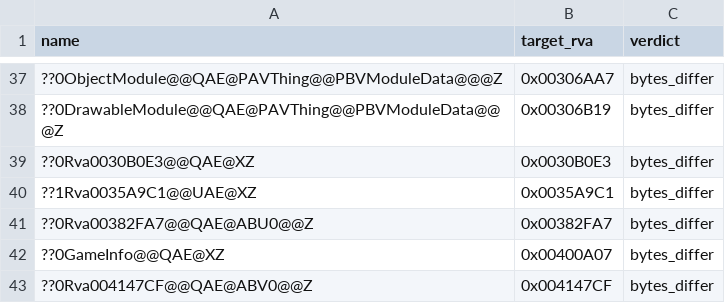
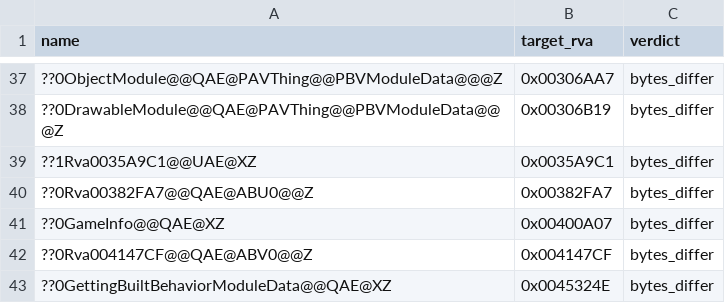
Before and after one commit to AA-plus/Open-BFME-2, a CSV file: reverse/eh_baseline.csv, drawn as a sheet; only a part is shown, gaps mark what is left out; the shorter side is filled out with more unchanged rows.

Commit message:
Reconcile constructor primary polymorphic base at 30b0e3
Verifier-Change: Retire keyed30B0E3 EH debt after independently verified base destructor and deleting-destructor evidence reproduce the one-state graph without changing54 parent bytes.

```diff
--- a/reverse/eh_baseline.csv
+++ b/reverse/eh_baseline.csv
@@ -38,3 +38,2 @@ name,target_rva,verdict
 ??0DrawableModule@@QAE@PAVThing@@PBVModuleData@@@Z,0x00306B19,bytes_differ
-??0Rva0030B0E3@@QAE@XZ,0x0030B0E3,bytes_differ
 ??1Rva0035A9C1@@UAE@XZ,0x0035A9C1,bytes_differ
```
Also changed, not shown: 3 other files.
